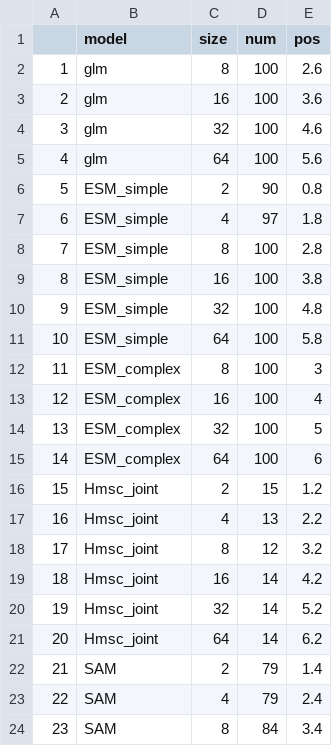
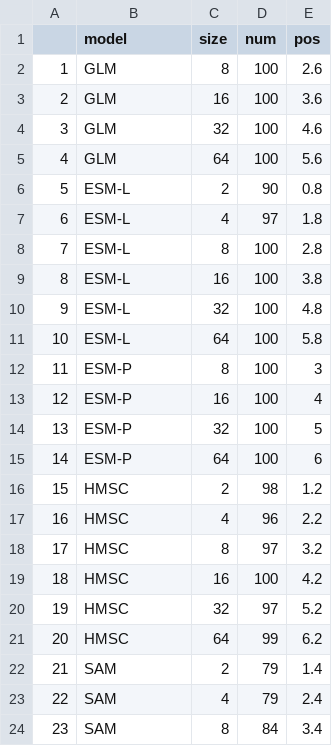
Before and after one commit to kerickson22/SDMs_for_rare_species_modeling, a CSV file: data/sample_size_broad_avg.csv, drawn as a sheet; only a part is shown.

```diff
--- a/data/sample_size_broad_avg.csv
+++ b/data/sample_size_broad_avg.csv
@@ -1,22 +1,22 @@
 "","model","size","num","pos"
-"1","glm","8",100,2.6
-"2","glm","16",100,3.6
-"3","glm","32",100,4.6
-"4","glm","64",100,5.6
-"5","ESM_simple","2",90,0.8
-"6","ESM_simple","4",97,1.8
-"7","ESM_simple","8",100,2.8
-"8","ESM_simple","16",100,3.8
-"9","ESM_simple","32",100,4.8
-"10","ESM_simple","64",100,5.8
-"11","ESM_complex","8",100,3
-"12","ESM_complex","16",100,4
-"13","ESM_complex","32",100,5
-"14","ESM_complex","64",100,6
-"15","Hmsc_joint","2",15,1.2
-"16","Hmsc_joint","4",13,2.2
-"17","Hmsc_joint","8",12,3.2
-"18","Hmsc_joint","16",14,4.2
-"19","Hmsc_joint","32",14,5.2
-"20","Hmsc_joint","64",14,6.2
+"1","GLM","8",100,2.6
+"2","GLM","16",100,3.6
+"3","GLM","32",100,4.6
+"4","GLM","64",100,5.6
+"5","ESM-L","2",90,0.8
+"6","ESM-L","4",97,1.8
+"7","ESM-L","8",100,2.8
+"8","ESM-L","16",100,3.8
+"9","ESM-L","32",100,4.8
+"10","ESM-L","64",100,5.8
+"11","ESM-P","8",100,3
+"12","ESM-P","16",100,4
+"13","ESM-P","32",100,5
+"14","ESM-P","64",100,6
+"15","HMSC","2",98,1.2
+"16","HMSC","4",96,2.2
+"17","HMSC","8",97,3.2
+"18","HMSC","16",100,4.2
+"19","HMSC","32",97,5.2
+"20","HMSC","64",99,6.2
 "21","SAM","2",79,1.4
```
Also changed, not shown: data/sample_size_broad_ext.csv, data/sample_size_narrow_avg.csv, 44 other files.
